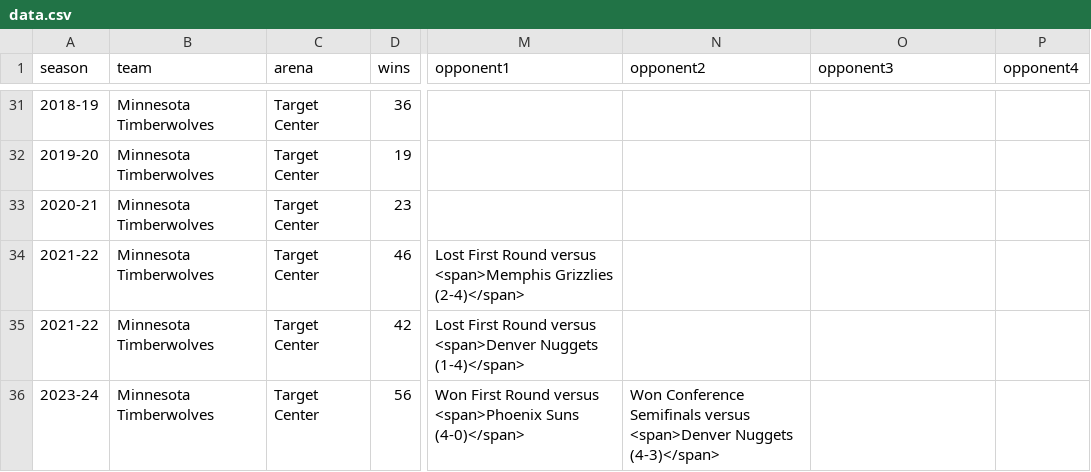
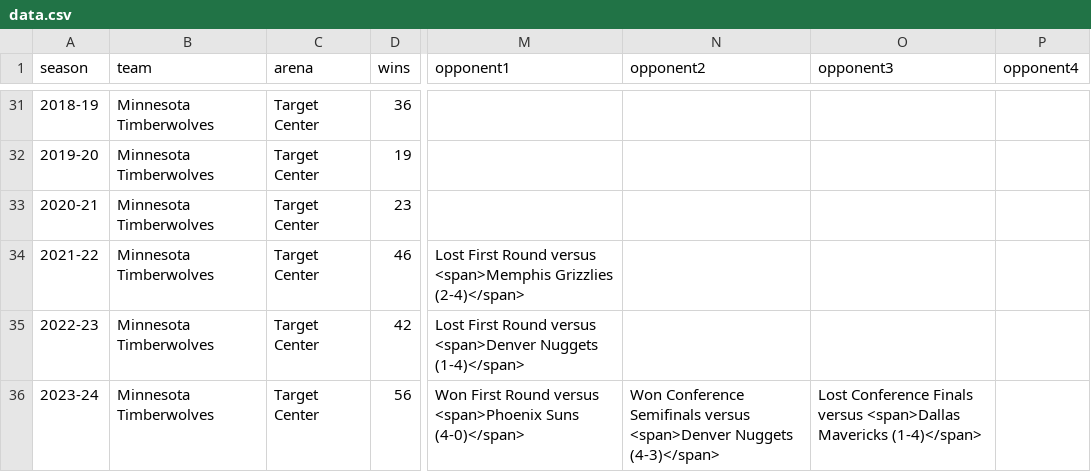
Before and after one commit to zacariias/nbahistory, a CSV file: teams/MIN/data.csv, drawn as a sheet; only a part is shown, gaps mark what is left out; the diff names each change by its address in the sheet, - before the commit and + after, or states it on an @@ line.

Commit message:
Update data.csv

```diff
--- a/teams/MIN/data.csv
+++ b/teams/MIN/data.csv
-A35 (season): 2021-22
+A35 (season): 2022-23
-O36 (opponent3): (empty)
+O36 (opponent3): Lost Conference Finals versus <span>Dallas Mavericks (1-4)</span>
```
